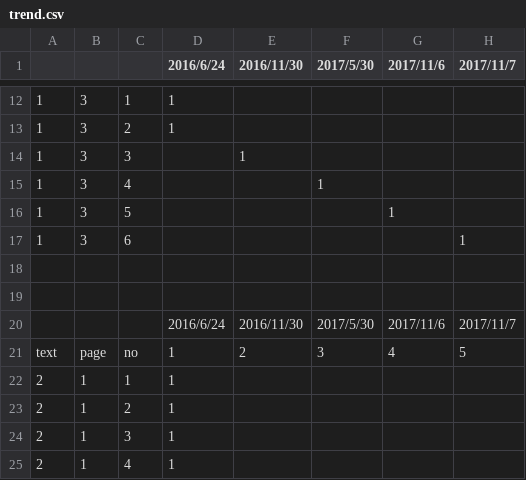
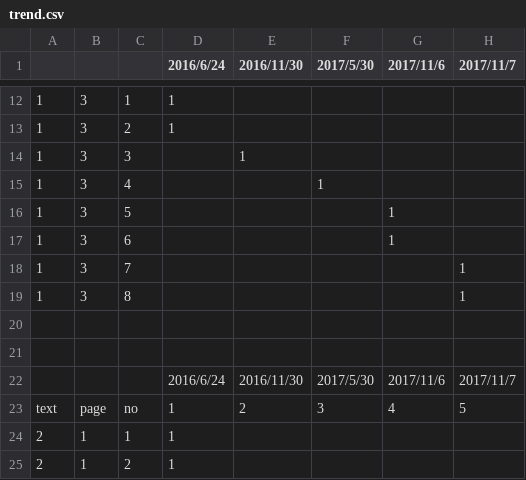
Before and after one commit to tmytokai/open-ed, a CSV file: docs/activity/d-signal/exam/trend.csv, drawn as a sheet; only a part is shown, gaps mark what is left out; the shorter side is filled out with more unchanged rows; addresses are those after the commit; the diff names each change by its address in the sheet, - before the commit and + after, or states it on an @@ line.

Commit message:
d-signal/exam/004 修正

```diff
--- a/docs/activity/d-signal/exam/trend.csv
+++ b/docs/activity/d-signal/exam/trend.csv
+row 17: 1 | 3 | 6 |  |  |  | 1
-C18: 6
+C18: 7
+row 19: 1 | 3 | 8 |  |  |  |  | 1
```
Also changed, not shown: 16 other files.
